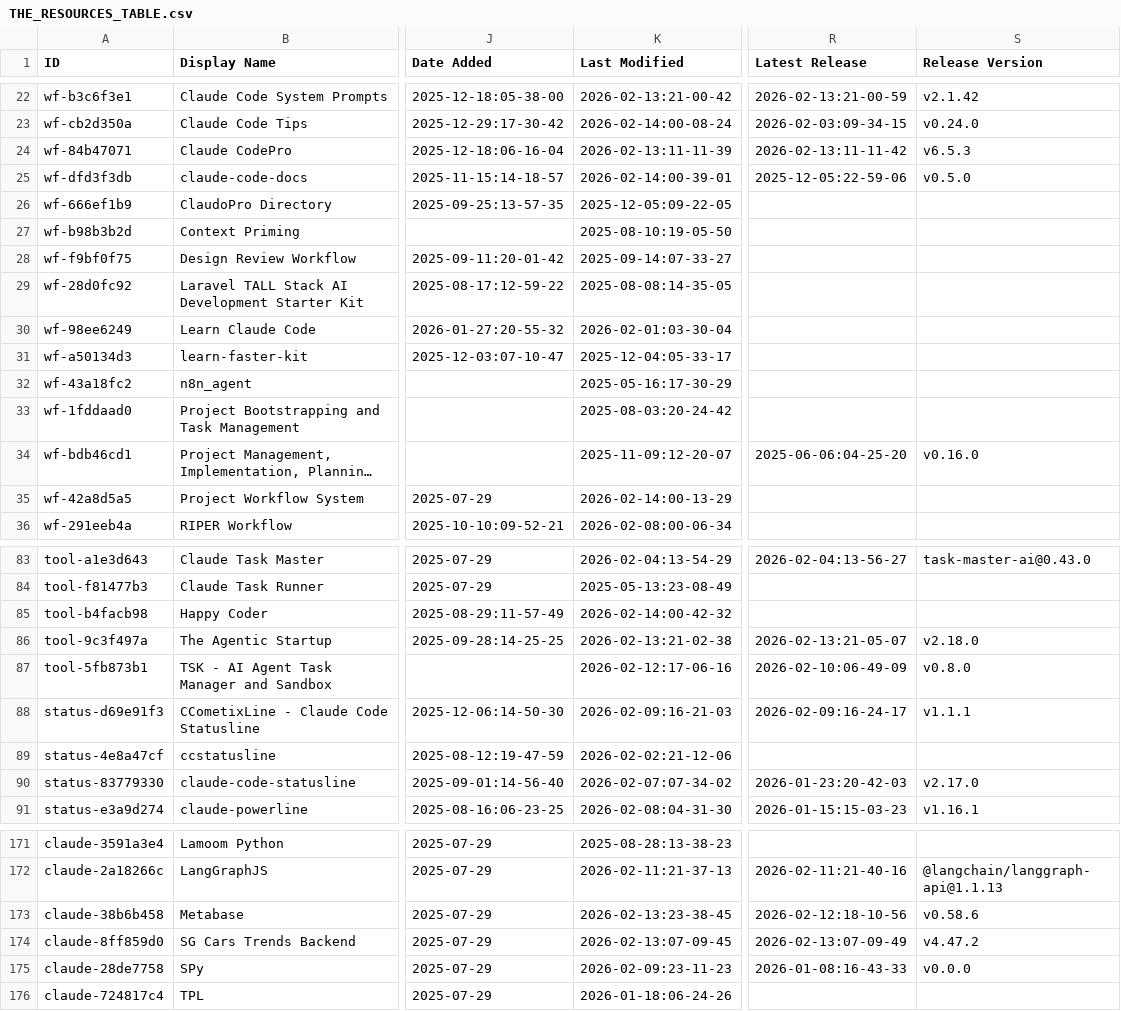
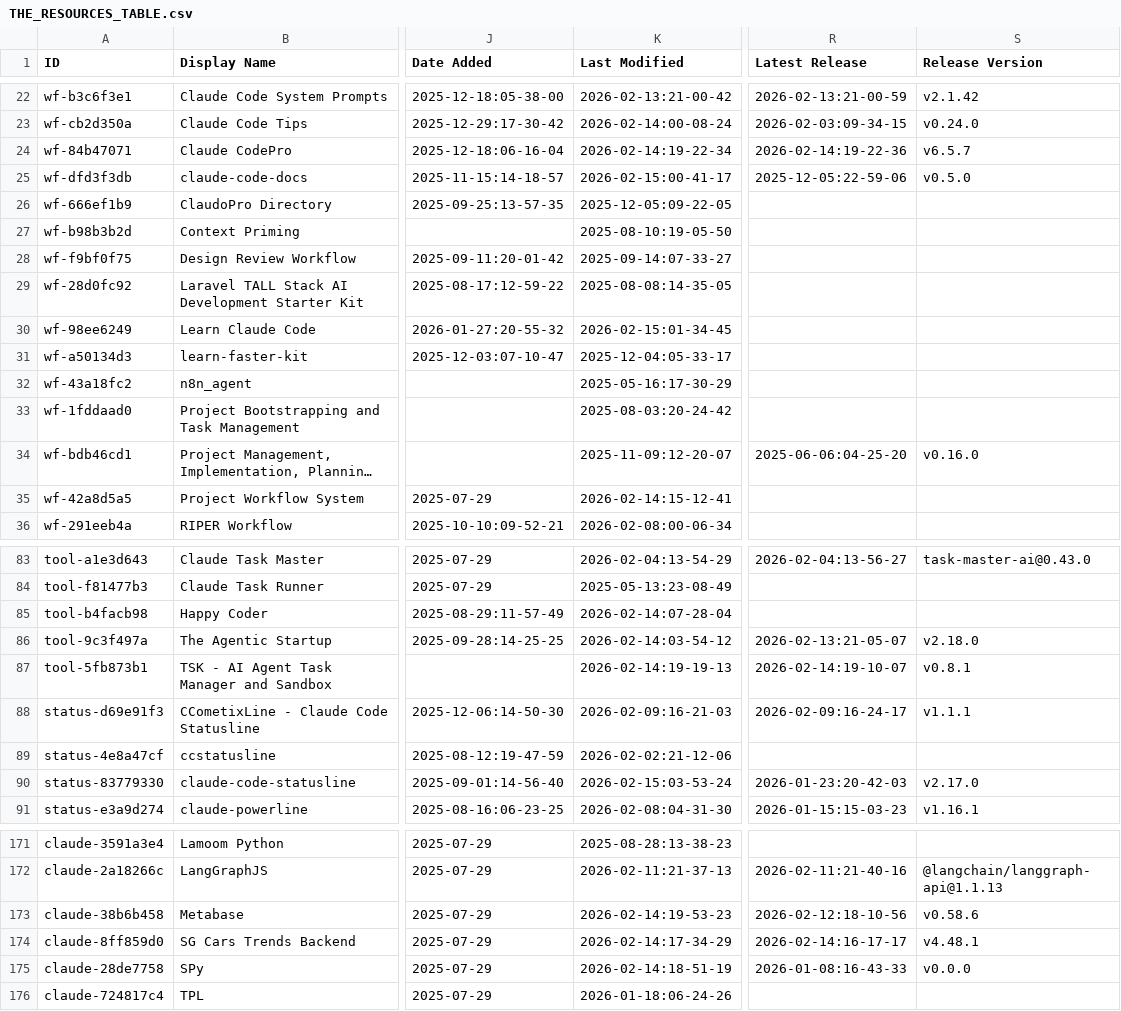
Before and after one commit to bobitluo/awesome-claude-code, a CSV file: THE_RESOURCES_TABLE.csv, drawn as a sheet; only a part is shown, gaps mark what is left out; long unchanged cells end in …; the diff covers the shown part only; the diff names each change by its address in the sheet, - before the commit and + after, or states it on an @@ line.

```diff
--- a/THE_RESOURCES_TABLE.csv
+++ b/THE_RESOURCES_TABLE.csv
-K24 (Last Modified): 2026-02-13:11-11-39
+K24 (Last Modified): 2026-02-14:19-22-34
-R24 (Latest Release): 2026-02-13:11-11-42
+R24 (Latest Release): 2026-02-14:19-22-36
-S24 (Release Version): v6.5.3
+S24 (Release Version): v6.5.7
-K25 (Last Modified): 2026-02-14:00-39-01
+K25 (Last Modified): 2026-02-15:00-41-17
-K30 (Last Modified): 2026-02-01:03-30-04
+K30 (Last Modified): 2026-02-15:01-34-45
-K35 (Last Modified): 2026-02-14:00-13-29
+K35 (Last Modified): 2026-02-14:15-12-41
-K85 (Last Modified): 2026-02-14:00-42-32
+K85 (Last Modified): 2026-02-14:07-28-04
-K86 (Last Modified): 2026-02-13:21-02-38
+K86 (Last Modified): 2026-02-14:03-54-12
-K87 (Last Modified): 2026-02-12:17-06-16
+K87 (Last Modified): 2026-02-14:19-19-13
-R87 (Latest Release): 2026-02-10:06-49-09
+R87 (Latest Release): 2026-02-14:19-10-07
-S87 (Release Version): v0.8.0
+S87 (Release Version): v0.8.1
-K90 (Last Modified): 2026-02-07:07-34-02
+K90 (Last Modified): 2026-02-15:03-53-24
-K173 (Last Modified): 2026-02-13:23-38-45
+K173 (Last Modified): 2026-02-14:19-53-23
-K174 (Last Modified): 2026-02-13:07-09-45
+K174 (Last Modified): 2026-02-14:17-34-29
-R174 (Latest Release): 2026-02-13:07-09-49
+R174 (Latest Release): 2026-02-14:16-17-17
-S174 (Release Version): v4.47.2
+S174 (Release Version): v4.48.1
-K175 (Last Modified): 2026-02-09:23-11-23
+K175 (Last Modified): 2026-02-14:18-51-19
```
Also changed, not shown: 18 edited cells elsewhere in this file.
